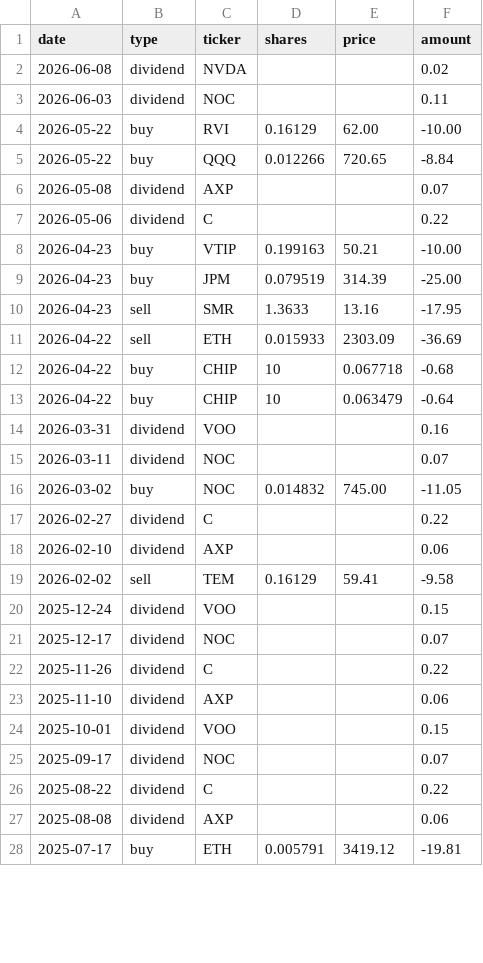
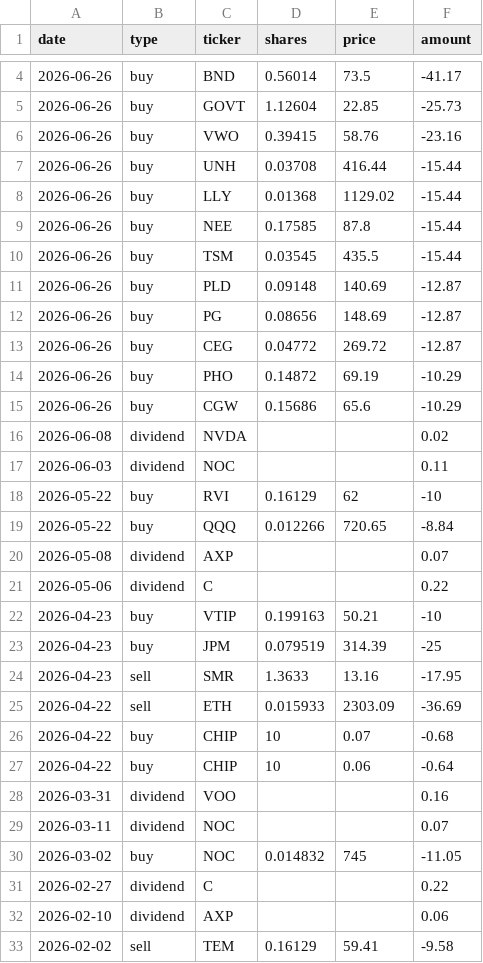
Before and after one commit to 4MaticLK/PersonalWebsite, a CSV file: public/data/personal-portfolio/transactions.csv, drawn as a sheet; only a part is shown, gaps mark what is left out; the shorter side is filled out with more unchanged rows; the diff covers the shown part only.

```diff
--- a/public/data/personal-portfolio/transactions.csv
+++ b/public/data/personal-portfolio/transactions.csv
@@ -2,4 +4,16 @@ date,type,ticker,shares,price,amount
+2026-06-26,buy,BND,0.56014,73.5,-41.17
+2026-06-26,buy,GOVT,1.12604,22.85,-25.73
+2026-06-26,buy,VWO,0.39415,58.76,-23.16
+2026-06-26,buy,UNH,0.03708,416.44,-15.44
+2026-06-26,buy,LLY,0.01368,1129.02,-15.44
+2026-06-26,buy,NEE,0.17585,87.8,-15.44
+2026-06-26,buy,TSM,0.03545,435.5,-15.44
+2026-06-26,buy,PLD,0.09148,140.69,-12.87
+2026-06-26,buy,PG,0.08656,148.69,-12.87
+2026-06-26,buy,CEG,0.04772,269.72,-12.87
+2026-06-26,buy,PHO,0.14872,69.19,-10.29
+2026-06-26,buy,CGW,0.15686,65.6,-10.29
 2026-06-08,dividend,NVDA,,,0.02
 2026-06-03,dividend,NOC,,,0.11
-2026-05-22,buy,RVI,0.16129,62.00,-10.00
+2026-05-22,buy,RVI,0.16129,62,-10
 2026-05-22,buy,QQQ,0.012266,720.65,-8.84
@@ -7,11 +21,11 @@ date,type,ticker,shares,price,amount
 2026-05-06,dividend,C,,,0.22
-2026-04-23,buy,VTIP,0.199163,50.21,-10.00
-2026-04-23,buy,JPM,0.079519,314.39,-25.00
+2026-04-23,buy,VTIP,0.199163,50.21,-10
+2026-04-23,buy,JPM,0.079519,314.39,-25
 2026-04-23,sell,SMR,1.3633,13.16,-17.95
 2026-04-22,sell,ETH,0.015933,2303.09,-36.69
-2026-04-22,buy,CHIP,10,0.067718,-0.68
-2026-04-22,buy,CHIP,10,0.063479,-0.64
+2026-04-22,buy,CHIP,10,0.07,-0.68
+2026-04-22,buy,CHIP,10,0.06,-0.64
 2026-03-31,dividend,VOO,,,0.16
 2026-03-11,dividend,NOC,,,0.07
-2026-03-02,buy,NOC,0.014832,745.00,-11.05
+2026-03-02,buy,NOC,0.014832,745,-11.05
 2026-02-27,dividend,C,,,0.22
```
Also changed, not shown: 2 added rows and 43 edited cells elsewhere in this file, public/data/personal-portfolio/holdings.csv, 26 other files.
